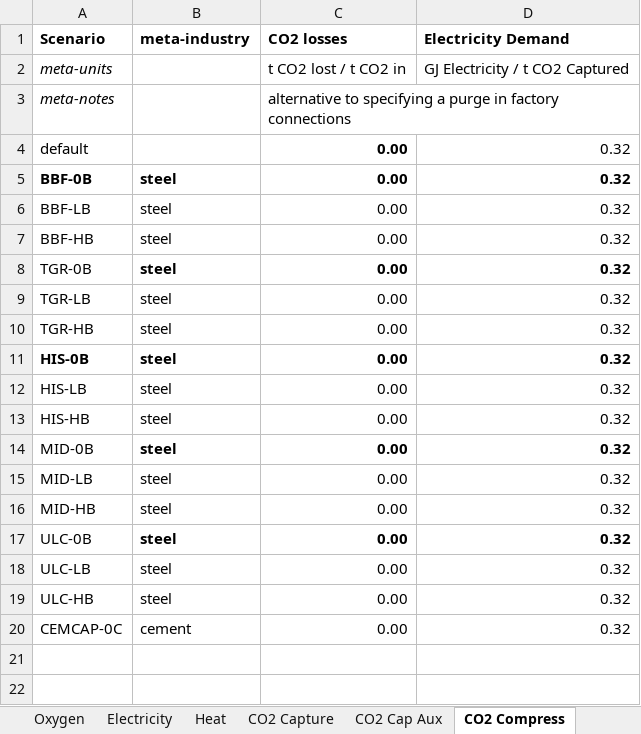
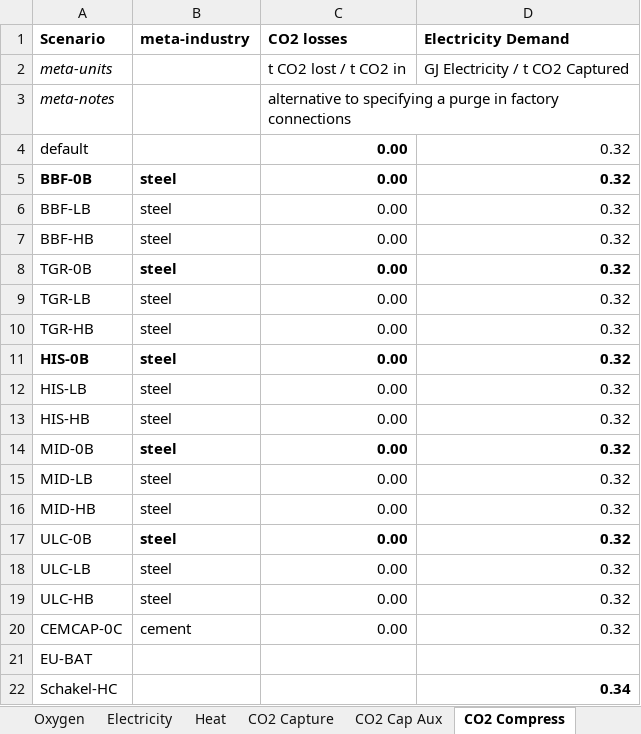
Before and after one commit to concoctions/BlackBlox, an Excel workbook: data/shared/shared_var.xlsx, sheet CO2 Compress, drawn as a sheet; values as stored, in another font and other column widths than the file's, no borders; the diff names each change by its address in the sheet, - before the commit and + after, or states it on an @@ line.

```diff
--- a/data/shared/shared_var.xlsx (sheet CO2 Compress)
+++ b/data/shared/shared_var.xlsx (sheet CO2 Compress)
+row 21: EU-BAT
+row 22: Schakel-HC |  |  | 0.34
```
Also changed, not shown: sheet CO2 Capture, sheet CO2 Storage, sheet Oxygen, formulas that keep their value.
